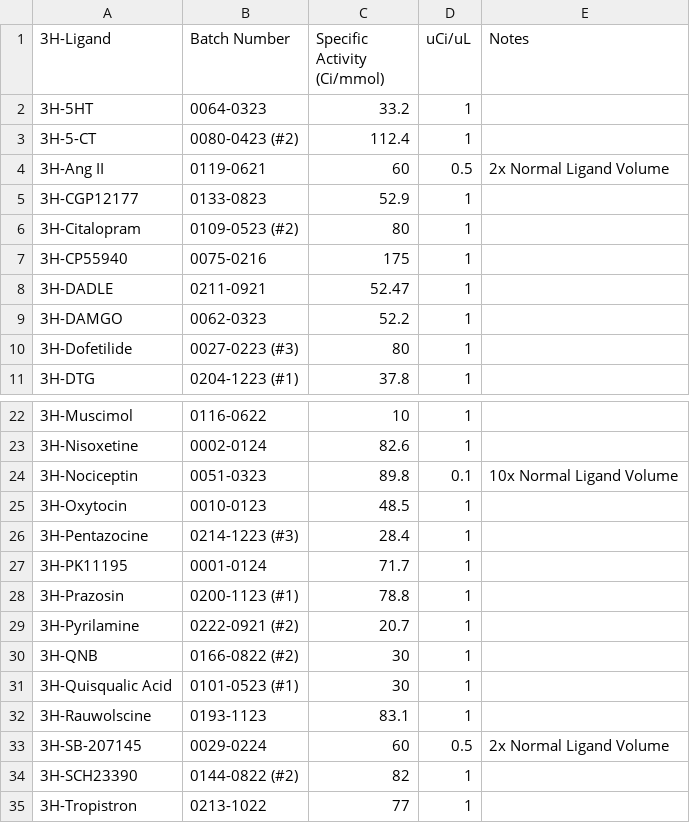
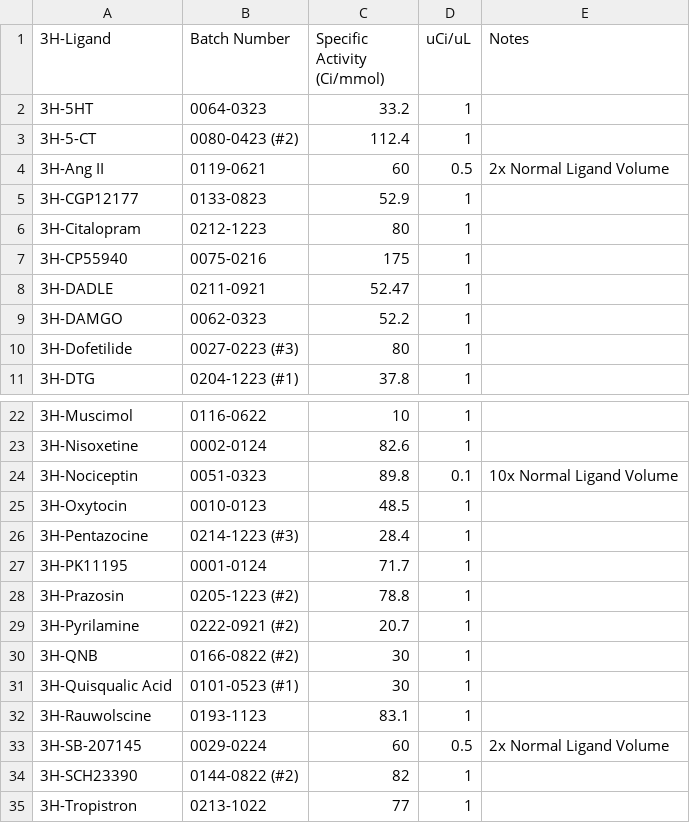
Before and after one commit to Talia-Albert1/PDSP, a CSV file: Python_Scripts/Daily_Radioactivity/data_files/3H-Ligand_Database.csv, drawn as a sheet; only a part is shown, gaps mark what is left out.

Commit message:
Updated Citalopram and Prazosin Batch Numbers

```diff
--- a/Python_Scripts/Daily_Radioactivity/data_files/3H-Ligand_Database.csv
+++ b/Python_Scripts/Daily_Radioactivity/data_files/3H-Ligand_Database.csv
@@ -5,3 +5,3 @@
 3H-CGP12177,0133-0823,52.9,1,
-3H-Citalopram,0109-0523 (#2),80,1,
+3H-Citalopram,0212-1223,80,1,
 3H-CP55940,0075-0216,175,1,
@@ -27,3 +27,3 @@
 3H-PK11195,0001-0124,71.7,1,
-3H-Prazosin,0200-1123 (#1),78.8,1,
+3H-Prazosin,0205-1223 (#2),78.8,1,
 3H-Pyrilamine,0222-0921 (#2),20.7,1,
```
